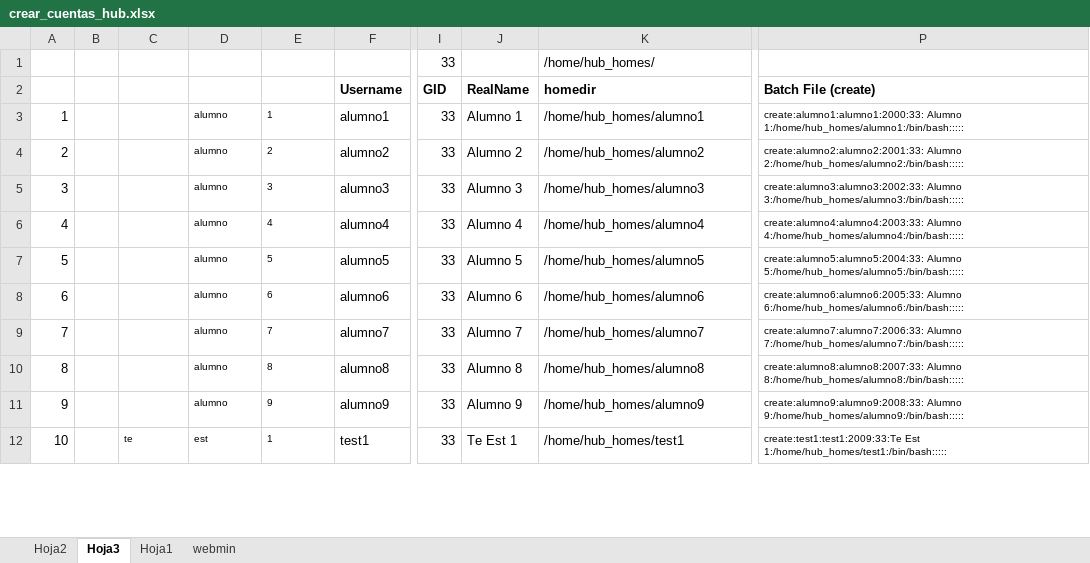
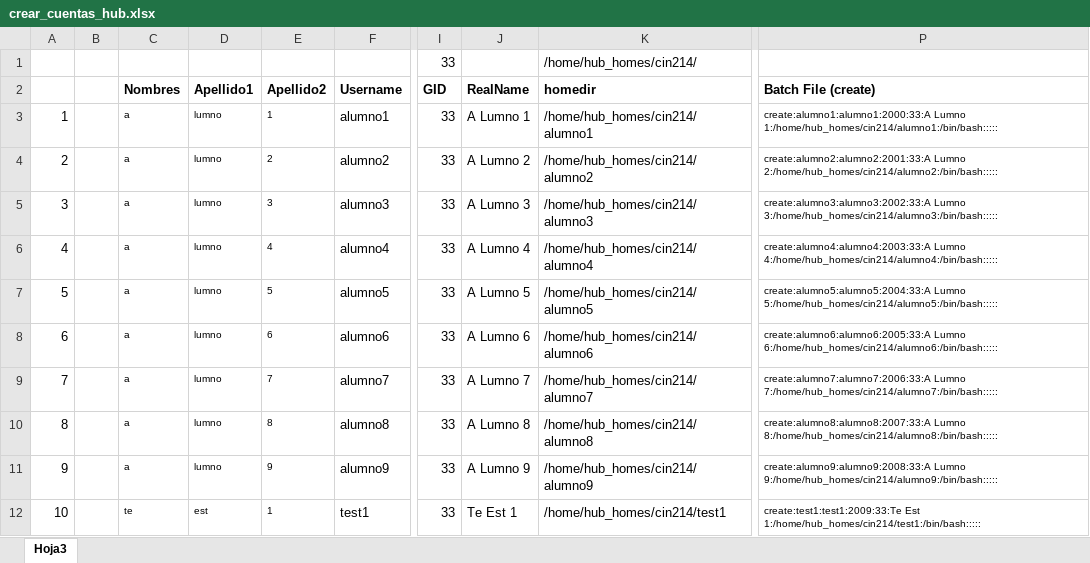
Before and after one commit to g-courses/jappy.hub, an Excel workbook: crear_cuentas_hub.xlsx, sheet Hoja3, drawn as a sheet; only a part is shown, gaps mark what is left out; values as stored, in another font and other column widths than the file's, no borders; the diff covers the shown part only; the diff names each change by its address in the sheet, - before the commit and + after, or states it on an @@ line.

```diff
--- a/crear_cuentas_hub.xlsx (sheet Hoja3)
+++ b/crear_cuentas_hub.xlsx (sheet Hoja3)
-sheet tab: Hoja2
-sheet tab: Hoja1
-sheet tab: webmin
-K1 (homedir): /home/hub_homes/
+K1 (homedir): /home/hub_homes/cin214/
-C2: (empty)
+C2: Nombres
-D2: (empty)
+D2: Apellido1
-E2: (empty)
+E2: Apellido2
-C3:C11 (Nombres): (empty)
+C3:C11 (Nombres): a
-D3:D11 (Apellido1): alumno
+D3:D11 (Apellido1): lumno
-J3 (RealName): Alumno 1
+J3 (RealName): A Lumno 1
-K3 (homedir): /home/hub_homes/alumno1
+K3 (homedir): /home/hub_homes/cin214/alumno1
-P3 (Batch File (create)): create:alumno1:alumno1:2000:33: Alumno 1:/home/hub_homes/alumno1:/bin/bash:::::
+P3 (Batch File (create)): create:alumno1:alumno1:2000:33:A Lumno 1:/home/hub_homes/cin214/alumno1:/bin/bash:::::
-J4 (RealName): Alumno 2
+J4 (RealName): A Lumno 2
-K4 (homedir): /home/hub_homes/alumno2
+K4 (homedir): /home/hub_homes/cin214/alumno2
-P4 (Batch File (create)): create:alumno2:alumno2:2001:33: Alumno 2:/home/hub_homes/alumno2:/bin/bash:::::
+P4 (Batch File (create)): create:alumno2:alumno2:2001:33:A Lumno 2:/home/hub_homes/cin214/alumno2:/bin/bash:::::
-J5 (RealName): Alumno 3
+J5 (RealName): A Lumno 3
-K5 (homedir): /home/hub_homes/alumno3
+K5 (homedir): /home/hub_homes/cin214/alumno3
-P5 (Batch File (create)): create:alumno3:alumno3:2002:33: Alumno 3:/home/hub_homes/alumno3:/bin/bash:::::
+P5 (Batch File (create)): create:alumno3:alumno3:2002:33:A Lumno 3:/home/hub_homes/cin214/alumno3:/bin/bash:::::
-J6 (RealName): Alumno 4
+J6 (RealName): A Lumno 4
-K6 (homedir): /home/hub_homes/alumno4
+K6 (homedir): /home/hub_homes/cin214/alumno4
-P6 (Batch File (create)): create:alumno4:alumno4:2003:33: Alumno 4:/home/hub_homes/alumno4:/bin/bash:::::
+P6 (Batch File (create)): create:alumno4:alumno4:2003:33:A Lumno 4:/home/hub_homes/cin214/alumno4:/bin/bash:::::
-J7 (RealName): Alumno 5
+J7 (RealName): A Lumno 5
-K7 (homedir): /home/hub_homes/alumno5
+K7 (homedir): /home/hub_homes/cin214/alumno5
-P7 (Batch File (create)): create:alumno5:alumno5:2004:33: Alumno 5:/home/hub_homes/alumno5:/bin/bash:::::
+P7 (Batch File (create)): create:alumno5:alumno5:2004:33:A Lumno 5:/home/hub_homes/cin214/alumno5:/bin/bash:::::
-J8 (RealName): Alumno 6
+J8 (RealName): A Lumno 6
-K8 (homedir): /home/hub_homes/alumno6
+K8 (homedir): /home/hub_homes/cin214/alumno6
-P8 (Batch File (create)): create:alumno6:alumno6:2005:33: Alumno 6:/home/hub_homes/alumno6:/bin/bash:::::
+P8 (Batch File (create)): create:alumno6:alumno6:2005:33:A Lumno 6:/home/hub_homes/cin214/alumno6:/bin/bash:::::
-J9 (RealName): Alumno 7
+J9 (RealName): A Lumno 7
-K9 (homedir): /home/hub_homes/alumno7
+K9 (homedir): /home/hub_homes/cin214/alumno7
-P9 (Batch File (create)): create:alumno7:alumno7:2006:33: Alumno 7:/home/hub_homes/alumno7:/bin/bash:::::
+P9 (Batch File (create)): create:alumno7:alumno7:2006:33:A Lumno 7:/home/hub_homes/cin214/alumno7:/bin/bash:::::
-J10 (RealName): Alumno 8
+J10 (RealName): A Lumno 8
-K10 (homedir): /home/hub_homes/alumno8
+K10 (homedir): /home/hub_homes/cin214/alumno8
-P10 (Batch File (create)): create:alumno8:alumno8:2007:33: Alumno 8:/home/hub_homes/alumno8:/bin/bash:::::
+P10 (Batch File (create)): create:alumno8:alumno8:2007:33:A Lumno 8:/home/hub_homes/cin214/alumno8:/bin/bash:::::
-J11 (RealName): Alumno 9
+J11 (RealName): A Lumno 9
-K11 (homedir): /home/hub_homes/alumno9
+K11 (homedir): /home/hub_homes/cin214/alumno9
-P11 (Batch File (create)): create:alumno9:alumno9:2008:33: Alumno 9:/home/hub_homes/alumno9:/bin/bash:::::
+P11 (Batch File (create)): create:alumno9:alumno9:2008:33:A Lumno 9:/home/hub_homes/cin214/alumno9:/bin/bash:::::
-K12 (homedir): /home/hub_homes/test1
+K12 (homedir): /home/hub_homes/cin214/test1
-P12 (Batch File (create)): create:test1:test1:2009:33:Te Est 1:/home/hub_homes/test1:/bin/bash:::::
+P12 (Batch File (create)): create:test1:test1:2009:33:Te Est 1:/home/hub_homes/cin214/test1:/bin/bash:::::
```
Also changed, not shown: 19 removed rows and 16 edited cells elsewhere in this sheet, 1 other file.
